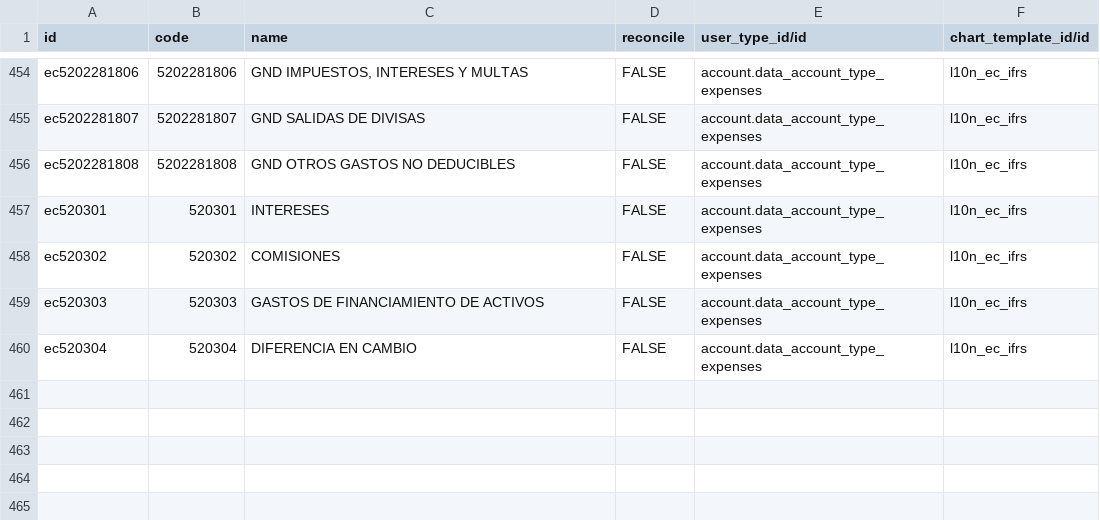
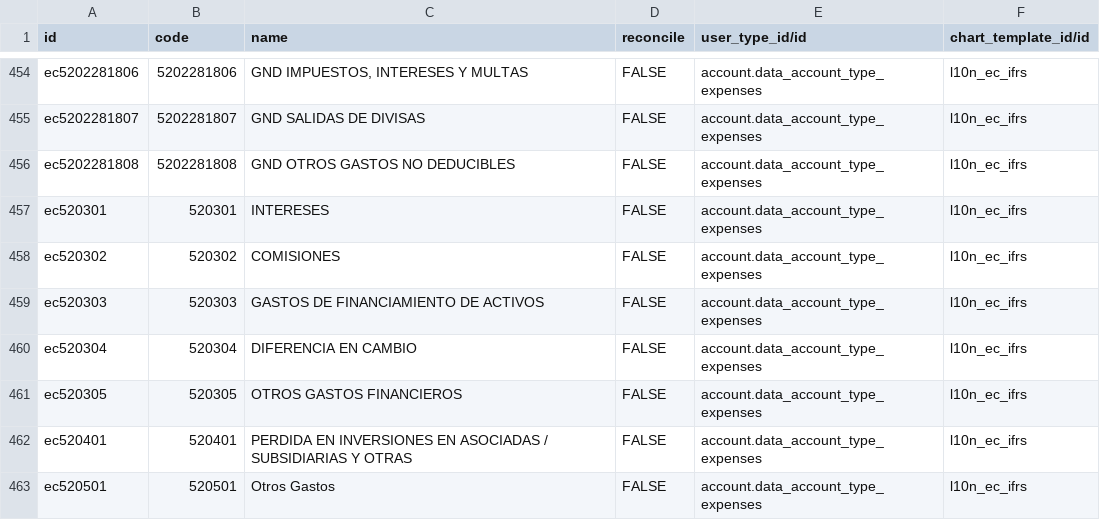
Before and after one commit to ctimbijasoft/pos-demo, a CSV file: l10n_ec/data/account.account.template.csv, drawn as a sheet; only a part is shown, gaps mark what is left out.

```diff
--- a/l10n_ec/data/account.account.template.csv
+++ b/l10n_ec/data/account.account.template.csv
@@ -460 +460,4 @@ ec520303,520303,GASTOS DE FINANCIAMIENTO DE ACTIVOS,FALSE,account.data_account_t
 ec520304,520304,DIFERENCIA EN CAMBIO,FALSE,account.data_account_type_expenses,l10n_ec_ifrs
+ec520305,520305,OTROS GASTOS FINANCIEROS,FALSE,account.data_account_type_expenses,l10n_ec_ifrs
+ec520401,520401,PERDIDA EN INVERSIONES EN ASOCIADAS / SUBSIDIARIAS Y OTRAS,FALSE,account.data_account_type_expenses,l10n_ec_ifrs
+ec520501,520501,Otros Gastos,FALSE,account.data_account_type_expenses,l10n_ec_ifrs
```
Also changed, not shown: 2 other files.
